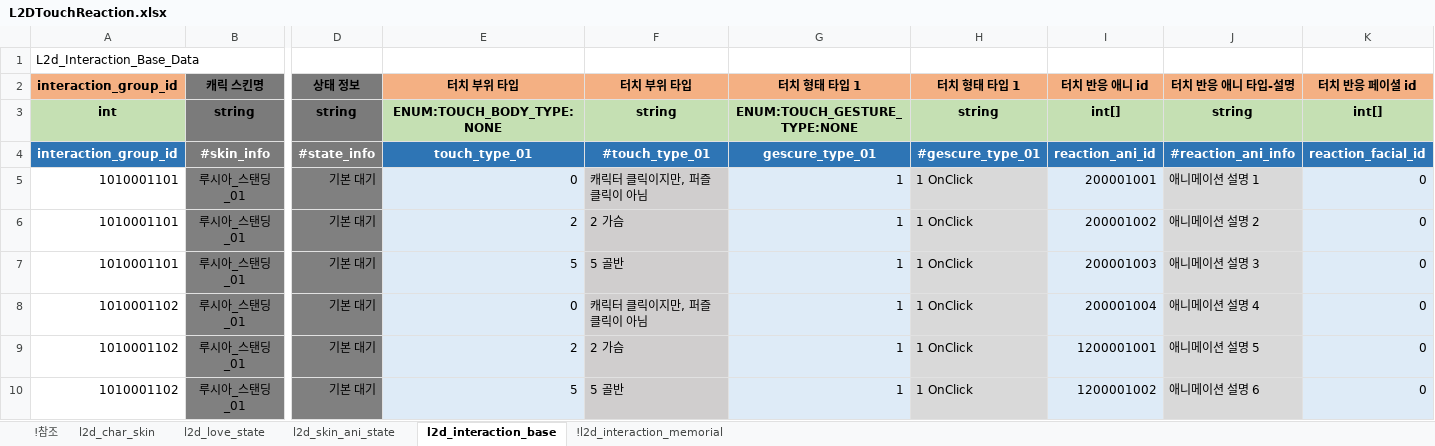
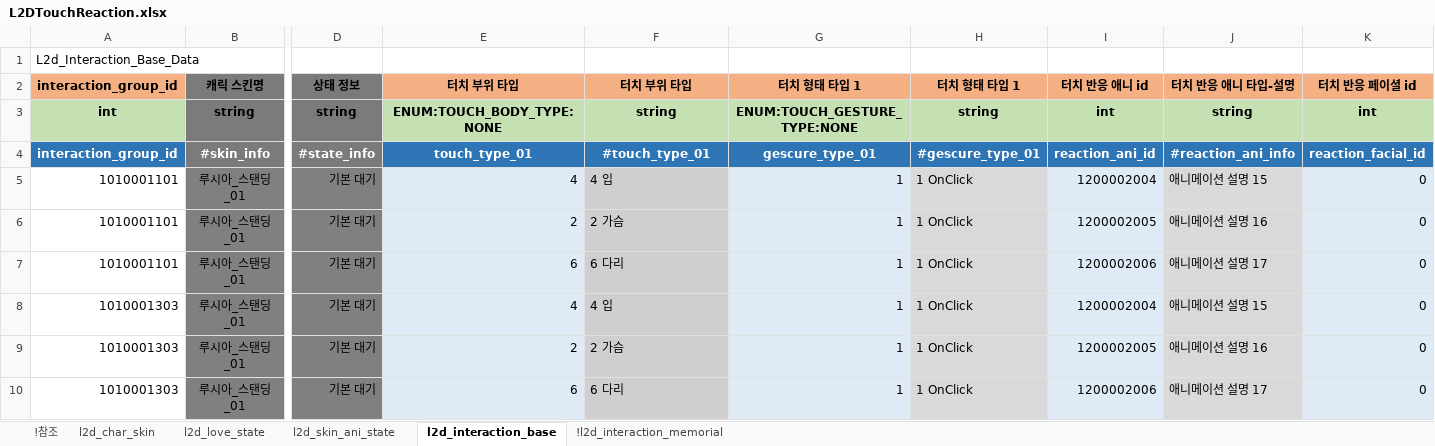
Before and after one commit to shanash/ZeroOne, an Excel workbook: Android/ExcelData/L2DTouchReaction.xlsx, sheet l2d_interaction_base, drawn as a sheet; only a part is shown, gaps mark what is left out; values as stored, in another font and other column widths than the file's, no borders; the diff names each change by its address in the sheet, - before the commit and + after, or states it on an @@ line.

```diff
--- a/Android/ExcelData/L2DTouchReaction.xlsx (sheet l2d_interaction_base)
+++ b/Android/ExcelData/L2DTouchReaction.xlsx (sheet l2d_interaction_base)
-I3 (터치 반응 애니 id): int[]
+I3 (터치 반응 애니 id): int
-K3 (터치 반응 페이셜 id): int[]
+K3 (터치 반응 페이셜 id): int
-E5 (터치 부위 타입): 0
+E5 (터치 부위 타입): 4
-F5 (터치 부위 타입): 캐릭터 클릭이지만, 퍼즐 클릭이 아님
+F5 (터치 부위 타입): 4 입
-I5 (터치 반응 애니 id): 200001001
+I5 (터치 반응 애니 id): 1200002004
-J5 (터치 반응 애니 타입-설명): 애니메이션 설명 1
+J5 (터치 반응 애니 타입-설명): 애니메이션 설명 15
-I6 (터치 반응 애니 id): 200001002
+I6 (터치 반응 애니 id): 1200002005
-J6 (터치 반응 애니 타입-설명): 애니메이션 설명 2
+J6 (터치 반응 애니 타입-설명): 애니메이션 설명 16
-E7 (터치 부위 타입): 5
+E7 (터치 부위 타입): 6
-F7 (터치 부위 타입): 5 골반
+F7 (터치 부위 타입): 6 다리
-I7 (터치 반응 애니 id): 200001003
+I7 (터치 반응 애니 id): 1200002006
-J7 (터치 반응 애니 타입-설명): 애니메이션 설명 3
+J7 (터치 반응 애니 타입-설명): 애니메이션 설명 17
-A8:A10 (interaction_group_id): 1010001102
+A8:A10 (interaction_group_id): 1010001303
-E8 (터치 부위 타입): 0
+E8 (터치 부위 타입): 4
-F8 (터치 부위 타입): 캐릭터 클릭이지만, 퍼즐 클릭이 아님
+F8 (터치 부위 타입): 4 입
-I8 (터치 반응 애니 id): 200001004
+I8 (터치 반응 애니 id): 1200002004
-J8 (터치 반응 애니 타입-설명): 애니메이션 설명 4
+J8 (터치 반응 애니 타입-설명): 애니메이션 설명 15
-I9 (터치 반응 애니 id): 1200001001
+I9 (터치 반응 애니 id): 1200002005
-J9 (터치 반응 애니 타입-설명): 애니메이션 설명 5
+J9 (터치 반응 애니 타입-설명): 애니메이션 설명 16
-E10 (터치 부위 타입): 5
+E10 (터치 부위 타입): 6
-F10 (터치 부위 타입): 5 골반
+F10 (터치 부위 타입): 6 다리
-I10 (터치 반응 애니 id): 1200001002
+I10 (터치 반응 애니 id): 1200002006
-J10 (터치 반응 애니 타입-설명): 애니메이션 설명 6
+J10 (터치 반응 애니 타입-설명): 애니메이션 설명 17
```
Also changed, not shown: sheet l2d_love_state, sheet l2d_skin_ani_state, sheet !참조, Android/ExcelData/MemorialTable.xlsx, 20 other files.
